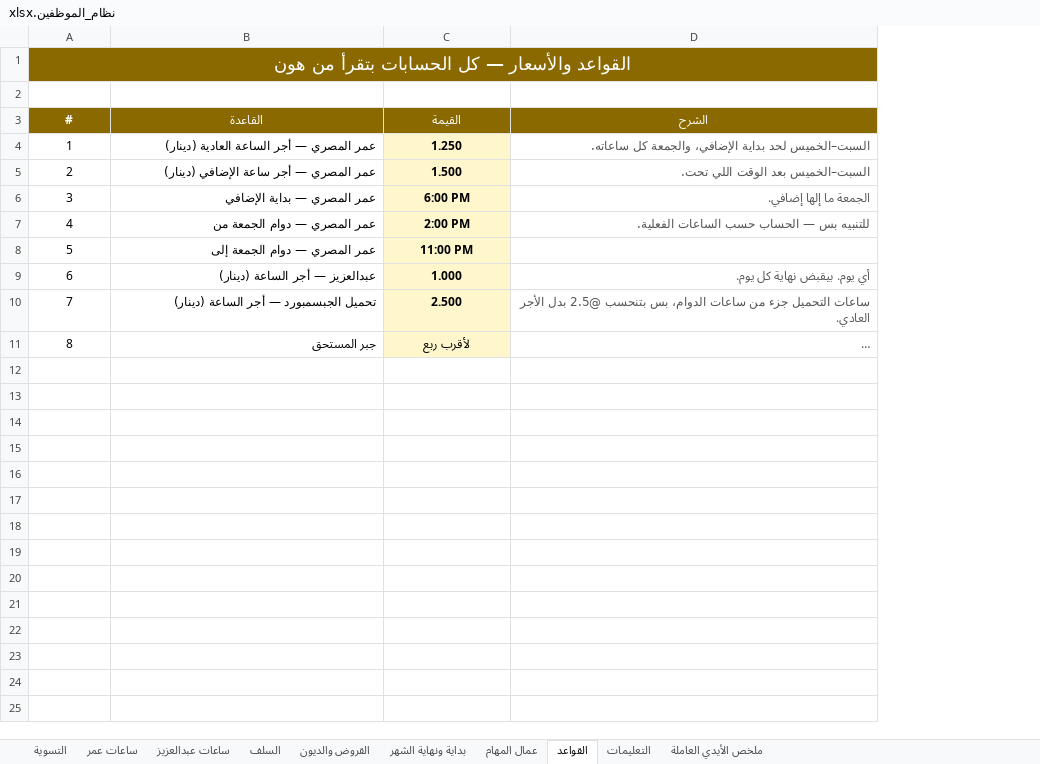
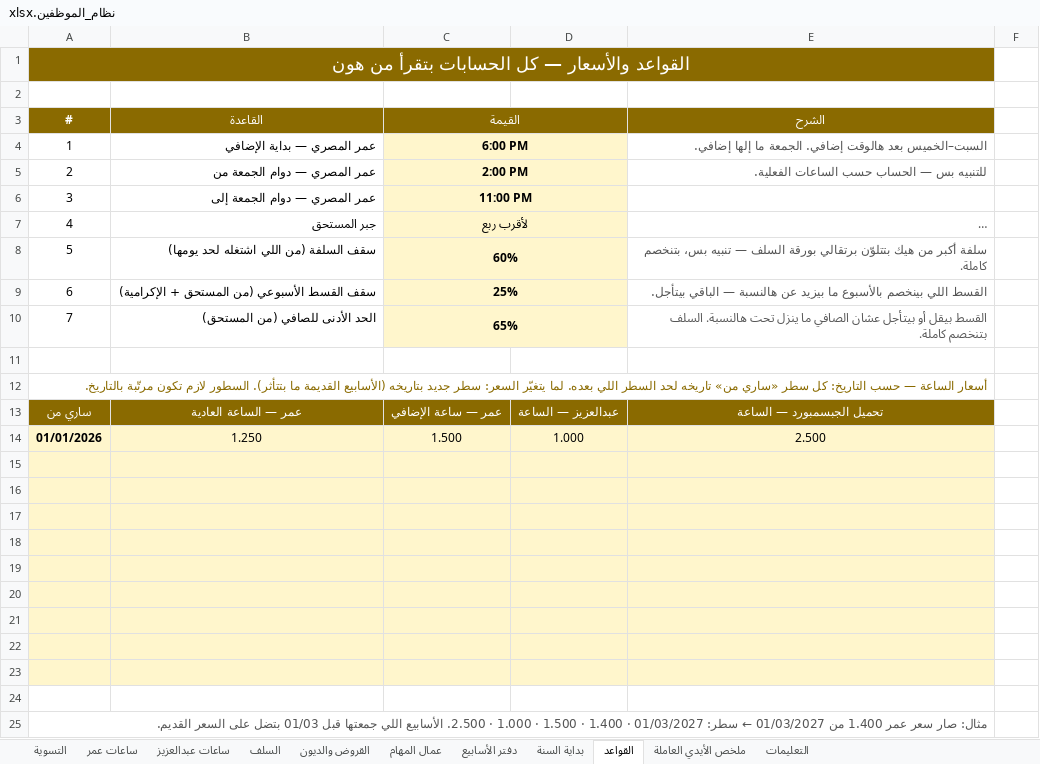
Before and after one commit to engineeringjo-dev/Fam-Bam, an Excel workbook: العون/نظام_الموظفين.xlsx, sheet القواعد, drawn as a sheet; long unchanged cells end in …; values as stored, in another font and other column widths than the file's, no borders; removed rows and columns are numbered as before the commit, all else as after; the diff names each change by its address in the sheet, - before the commit and + after, or states it on an @@ line.

```diff
--- a/العون/نظام_الموظفين.xlsx (sheet القواعد)
+++ b/العون/نظام_الموظفين.xlsx (sheet القواعد)
-sheet tab: بداية ونهاية الشهر
+sheet tab: دفتر الأسابيع
+sheet tab: بداية السنة
@@ sheet tab order changed: التسوية | ساعات عمر | ساعات عبدالعزيز | السلف | القروض والديون | عمال المهام | دفتر الأسابيع | بداية السنة | القواعد | ملخص الأيدي العاملة | التعليمات @@
+column D, empty
+column F, empty
-B1:C1 fill: #8A6A00
+B1:C1 fill: none
-E1 fill: #8A6A00
+E1 fill: none
+C3:D3 merged
-row 4: 1 | عمر المصري — أجر الساعة العادية (دينار) | 1.250 | السبت–الخميس لحد بداية الإضافي، والجمعة كل ساعاته.
-row 5: 2 | عمر المصري — أجر ساعة الإضافي (دينار) | 1.500 | السبت–الخميس بعد الوقت اللي تحت.
@@ column A (#) renumbered between rows 4 and 7 @@
+C4:D4 merged
-E4 (الشرح): الجمعة ما إلها إضافي.
+E4 (الشرح): السبت–الخميس بعد هالوقت إضافي. الجمعة ما إلها إضافي.
+C5:D5 merged
+C6:D6 merged
-row 9: 6 | عبدالعزيز — أجر الساعة (دينار) | 1.000 | أي يوم. بيقبض نهاية كل يوم.
-row 10: 7 | تحميل الجبسمبورد — أجر الساعة (دينار) | 2.500 | ساعات التحميل جزء من ساعات الدوام، بس بتنحسب @2.5 بدل الأجر العادي.
+C7:D7 merged
+row 8: 5 | سقف السلفة (من اللي اشتغله لحد يومها) | 60% |  | سلفة أكبر من هيك بتتلوّن برتقالي بورقة السلف — تنبيه بس، بتنخصم كاملة.
+row 9: 6 | سقف القسط الأسبوعي (من المستحق + الإكرامية) | 25% |  | القسط اللي بينخصم بالأسبوع ما بيزيد عن هالنسبة — الباقي بيتأجل.
+row 10: 7 | الحد الأدنى للصافي (من المستحق) | 65% |  | القسط بيقل أو بيتأجل عشان الصافي ما ينزل تحت هالنسبة. السلف بتنخصم كاملة.
+row 11: (empty)
+row 12: أسعار الساعة — حسب التاريخ: كل سطر «ساري من» تاريخه لحد السطر اللي بعده. لما يتغيّر السعر: سطر جديد بتاريخه (الأسابيع القديمة ما بتتأثر). السطور لازم تكون مرتّبة بالتاريخ.
+row 13: ساري من | عمر — الساعة العادية | عمر — ساعة الإضافي | عبدالعزيز — الساعة | تحميل الجبسمبورد — الساعة
+row 14: 01/01/2026 | 1.250 | 1.500 | 1.000 | 2.500
+row 15: (empty)
+row 16: (empty)
+row 17: (empty)
+row 18: (empty)
+row 19: (empty)
+row 20: (empty)
+row 21: (empty)
+row 22: (empty)
+row 23: (empty)
+row 24: (empty)
+row 25: مثال: صار سعر عمر 1.400 من 01/03/2027 ← سطر: 01/03/2027 · 1.400 · 1.500 · 1.000 · 2.500. الأسابيع اللي جمعتها قبل 01/03 بتضل على السعر القديم.
```
Also changed, not shown: sheet ساعات عمر, sheet ساعات عبدالعزيز, sheet ملخص الأيدي العاملة, sheet السلف, sheet التسوية, sheet عمال المهام, 2 more sheets, hidden cells, 4 other files.
